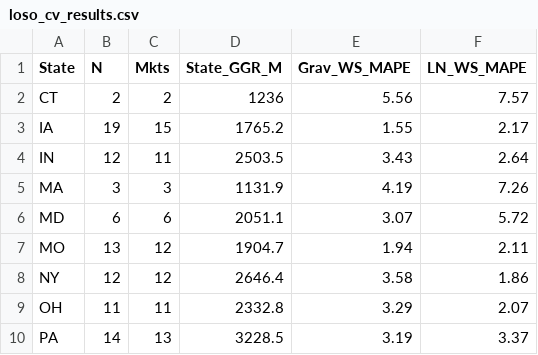
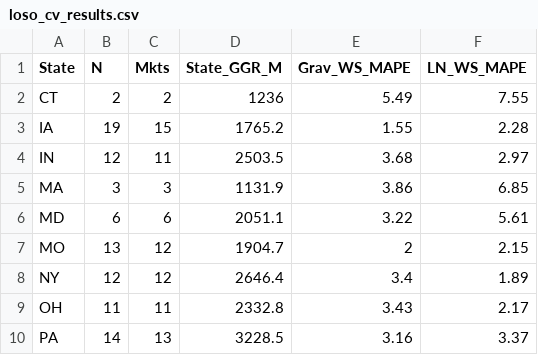
Before and after one commit to kphilander/USA-Casino-Model, a CSV file: research/results/loso_cv_results.csv, drawn as a sheet.

```diff
--- a/research/results/loso_cv_results.csv
+++ b/research/results/loso_cv_results.csv
@@ -1,10 +1,10 @@
 "State","N","Mkts","State_GGR_M","Grav_WS_MAPE","LN_WS_MAPE"
-"CT",2,2,1236,5.56,7.57
-"IA",19,15,1765.2,1.55,2.17
-"IN",12,11,2503.5,3.43,2.64
-"MA",3,3,1131.9,4.19,7.26
-"MD",6,6,2051.1,3.07,5.72
-"MO",13,12,1904.7,1.94,2.11
-"NY",12,12,2646.4,3.58,1.86
-"OH",11,11,2332.8,3.29,2.07
-"PA",14,13,3228.5,3.19,3.37
+"CT",2,2,1236,5.49,7.55
+"IA",19,15,1765.2,1.55,2.28
+"IN",12,11,2503.5,3.68,2.97
+"MA",3,3,1131.9,3.86,6.85
+"MD",6,6,2051.1,3.22,5.61
+"MO",13,12,1904.7,2,2.15
+"NY",12,12,2646.4,3.4,1.89
+"OH",11,11,2332.8,3.43,2.17
+"PA",14,13,3228.5,3.16,3.37
```
Also changed, not shown: research/results/grid_search_8state.csv, research/results/model_comparison_8state.csv, 11 other files.
